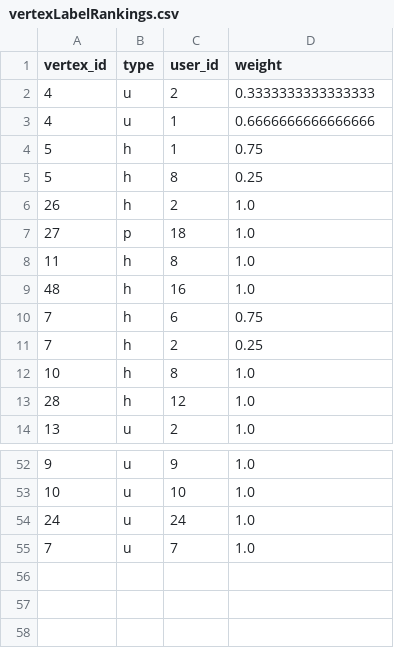
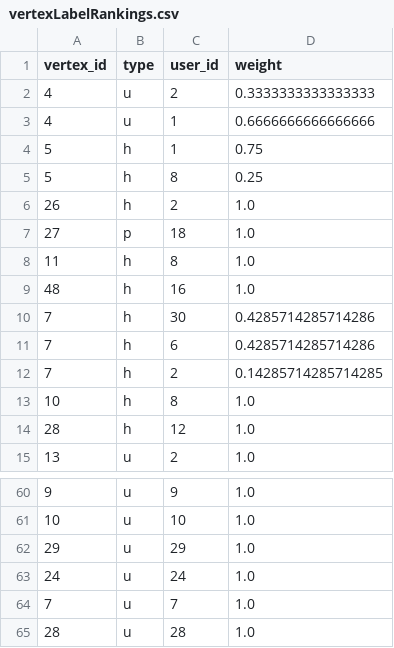
Before and after one commit to upenn-nets-2120/project-best-network, a CSV file: spark-network/vertexLabelRankings.csv, drawn as a sheet; only a part is shown, gaps mark what is left out; the diff covers the shown part only.

```diff
--- a/spark-network/vertexLabelRankings.csv
+++ b/spark-network/vertexLabelRankings.csv
@@ -9,4 +9,5 @@ vertex_id,type,user_id,weight
 48,h,16,1.0
-7,h,6,0.75
-7,h,2,0.25
+7,h,30,0.4285714285714286
+7,h,6,0.4285714285714286
+7,h,2,0.14285714285714285
 10,h,8,1.0
@@ -53,3 +61,5 @@ vertex_id,type,user_id,weight
 10,u,10,1.0
+29,u,29,1.0
 24,u,24,1.0
 7,u,7,1.0
+28,u,28,1.0
```
Also changed, not shown: 7 added rows and 1 edited cell elsewhere in this file, 1 other file.
